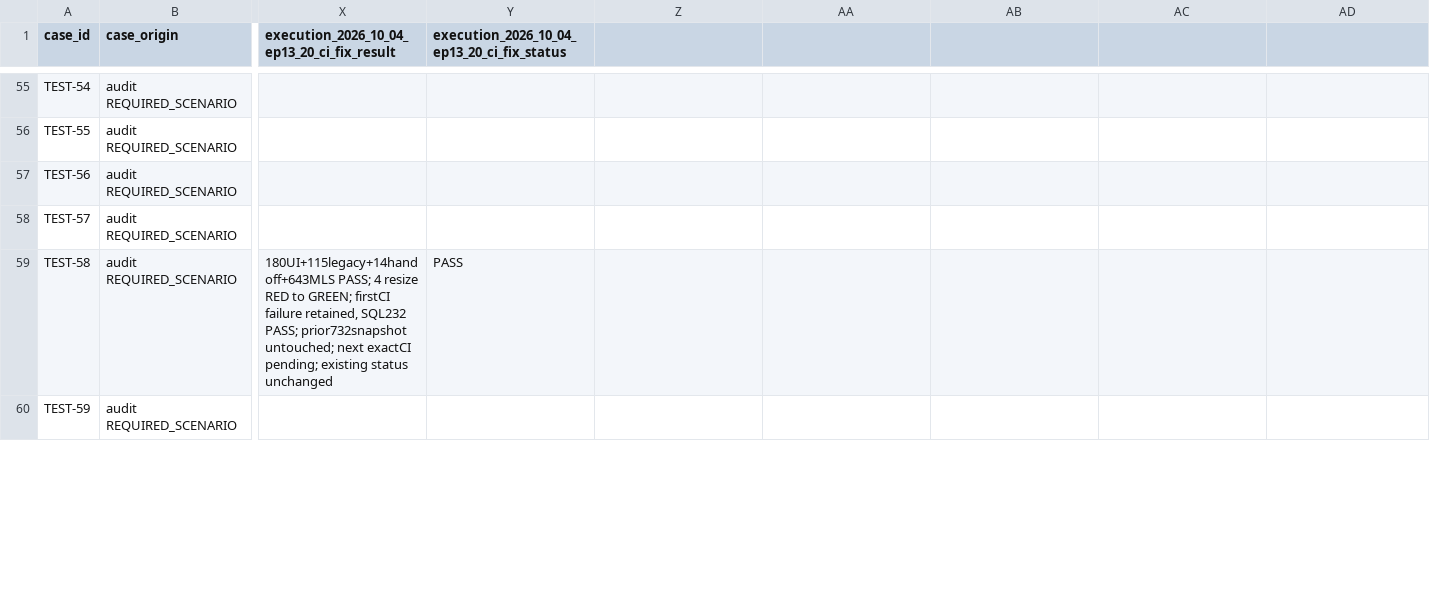
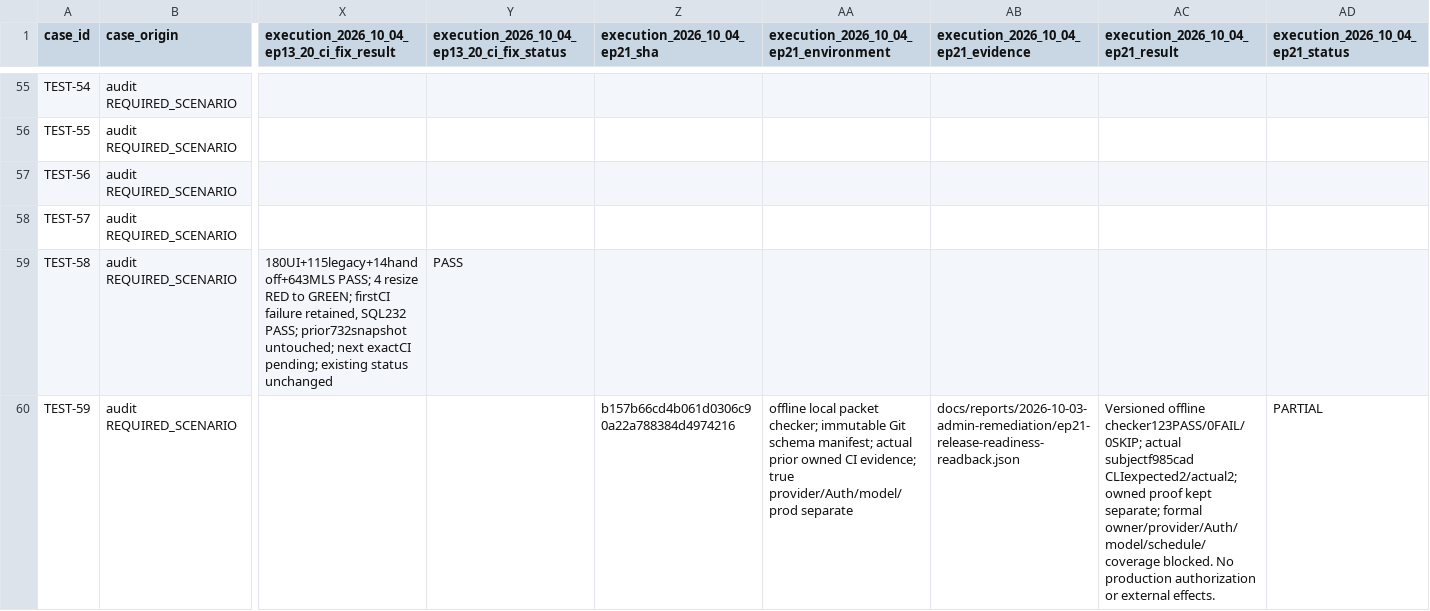
Before and after one commit to YNWAforever/earnestproperty, a CSV file: docs/reports/2026-10-03-admin-remediation/EarnestProperty_UAT_Matrix_2026-10-03.csv, drawn as a sheet; only a part is shown, gaps mark what is left out; the diff covers the shown part only; the diff names each change by its address in the sheet, - before the commit and + after, or states it on an @@ line.

Commit message:
docs(admin): record ep-21 release gates and preserved evidence

```diff
--- a/docs/reports/2026-10-03-admin-remediation/EarnestProperty_UAT_Matrix_2026-10-03.csv
+++ b/docs/reports/2026-10-03-admin-remediation/EarnestProperty_UAT_Matrix_2026-10-03.csv
-Z1: (empty)
+Z1: execution_2026_10_04_ep21_sha
-AA1: (empty)
+AA1: execution_2026_10_04_ep21_environment
-AB1: (empty)
+AB1: execution_2026_10_04_ep21_evidence
-AC1: (empty)
+AC1: execution_2026_10_04_ep21_result
-AD1: (empty)
+AD1: execution_2026_10_04_ep21_status
-Z60 (execution_2026_10_04_ep21_sha): (empty)
+Z60 (execution_2026_10_04_ep21_sha): b157b66cd4b061d0306c90a22a788384d4974216
-AA60: (empty)
+AA60: offline local packet checker; immutable Git schema manifest; actual prior owned CI evidence; true provider/Auth/model/prod separate
-AB60: (empty)
+AB60: docs/reports/2026-10-03-admin-remediation/ep21-release-readiness-readback.json
-AC60 (execution_2026_10_04_ep21_result): (empty)
+AC60 (execution_2026_10_04_ep21_result): Versioned offline checker123PASS/0FAIL/0SKIP; actual subjectf985cad CLIexpected2/actual2; owned proof kept separate; formal owner/provider/Auth/model/schedule/coverage blocked. No production authorization or external effects.
-AD60 (execution_2026_10_04_ep21_status): (empty)
+AD60 (execution_2026_10_04_ep21_status): PARTIAL
```
Also changed, not shown: 10 edited cells elsewhere in this file, docs/reports/2026-10-03-admin-remediation/EarnestProperty_Remediation_Traceability_2026-10-03.csv, 8 other files.
